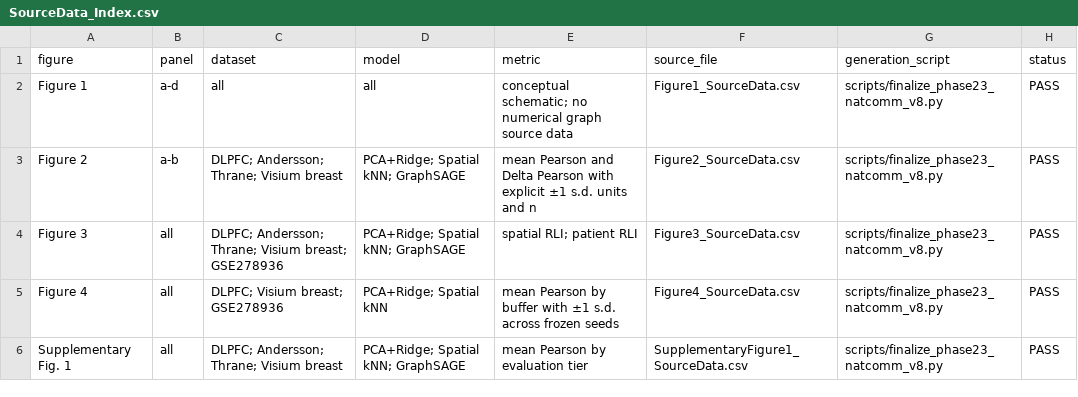
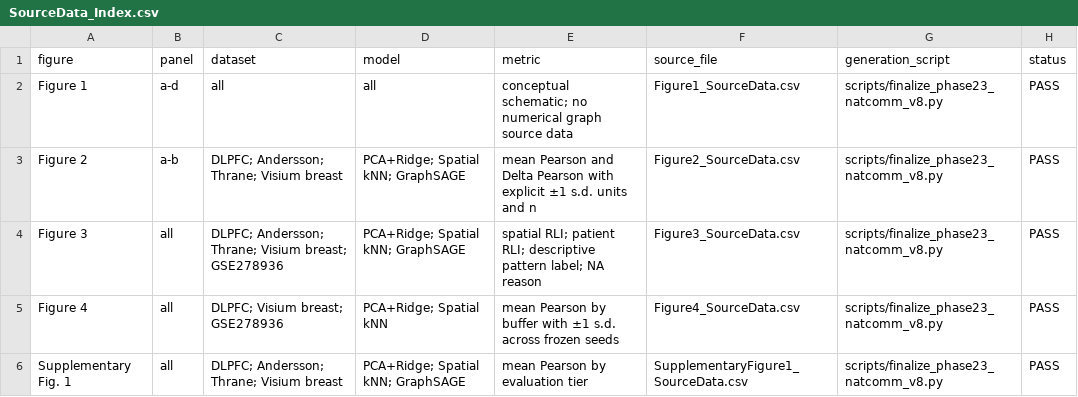
Before and after one commit to seefreewind/spatialleak, a CSV file: submission/nature_communications/source_data/SourceData_Index.csv, drawn as a sheet.

```diff
--- a/submission/nature_communications/source_data/SourceData_Index.csv
+++ b/submission/nature_communications/source_data/SourceData_Index.csv
@@ -3,3 +3,3 @@ Figure 1,a-d,all,all,conceptual schematic; no numerical graph source data,Figure
 Figure 2,a-b,DLPFC; Andersson; Thrane; Visium breast,PCA+Ridge; Spatial kNN; GraphSAGE,mean Pearson and Delta Pearson with explicit ±1 s.d. units and n,Figure2_SourceData.csv,scripts/finalize_phase23_natcomm_v8.py,PASS
-Figure 3,all,DLPFC; Andersson; Thrane; Visium breast; GSE278936,PCA+Ridge; Spatial kNN; GraphSAGE,spatial RLI; patient RLI,Figure3_SourceData.csv,scripts/finalize_phase23_natcomm_v8.py,PASS
+Figure 3,all,DLPFC; Andersson; Thrane; Visium breast; GSE278936,PCA+Ridge; Spatial kNN; GraphSAGE,spatial RLI; patient RLI; descriptive pattern label; NA reason,Figure3_SourceData.csv,scripts/finalize_phase23_natcomm_v8.py,PASS
 Figure 4,all,DLPFC; Visium breast; GSE278936,PCA+Ridge; Spatial kNN,mean Pearson by buffer with ±1 s.d. across frozen seeds,Figure4_SourceData.csv,scripts/finalize_phase23_natcomm_v8.py,PASS
```
Also changed, not shown: submission/nature_communications/source_data/Figure3_SourceData.csv, 18 other files.
